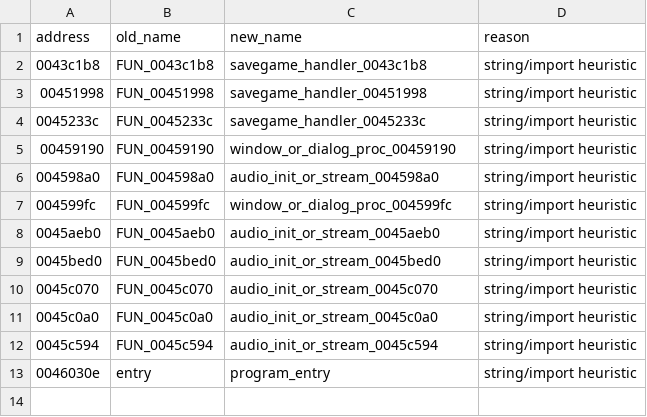
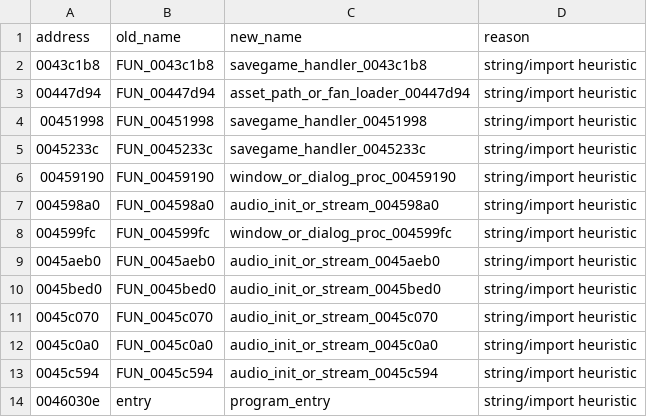
Before and after one commit to JaszczomBe/EcstaticaRecompiled, a TSV file: E2Recomp/reconstructed/E2Recomp_names.tsv, drawn as a sheet; the diff names each change by its address in the sheet, - before the commit and + after, or states it on an @@ line.

```diff
--- a/E2Recomp/reconstructed/E2Recomp_names.tsv
+++ b/E2Recomp/reconstructed/E2Recomp_names.tsv
+row 3: 00447d94 | FUN_00447d94 | asset_path_or_fan_loader_00447d94 | string/import heuristic
```
Also changed, not shown: 5 other files.
